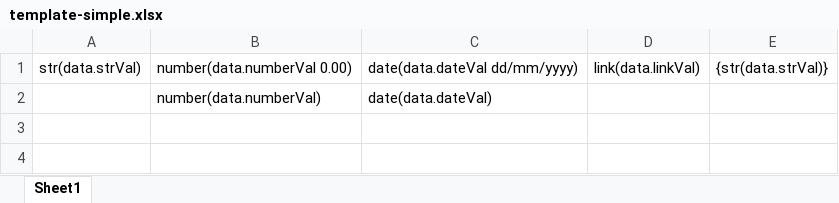
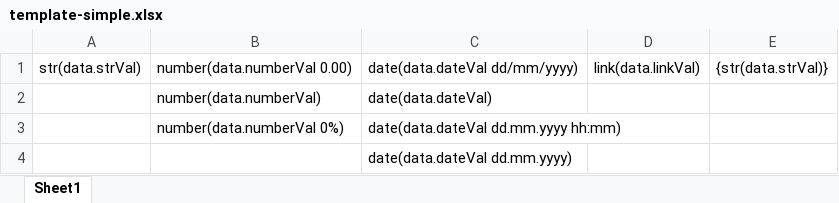
Before and after one commit to tormozz48/xlsx-template, an Excel workbook: examples/simple/template-simple.xlsx, sheet Sheet1, drawn as a sheet; values as stored, in another font and other column widths than the file's, no borders; the diff names each change by its address in the sheet, - before the commit and + after, or states it on an @@ line.

```diff
--- a/examples/simple/template-simple.xlsx (sheet Sheet1)
+++ b/examples/simple/template-simple.xlsx (sheet Sheet1)
+row 3:  | number(data.numberVal 0%) | date(data.dateVal dd.mm.yyyy hh:mm)
+row 4:  |  | date(data.dateVal dd.mm.yyyy)
```
Also changed, not shown: examples/simple/output.xlsx, 2 other files.
